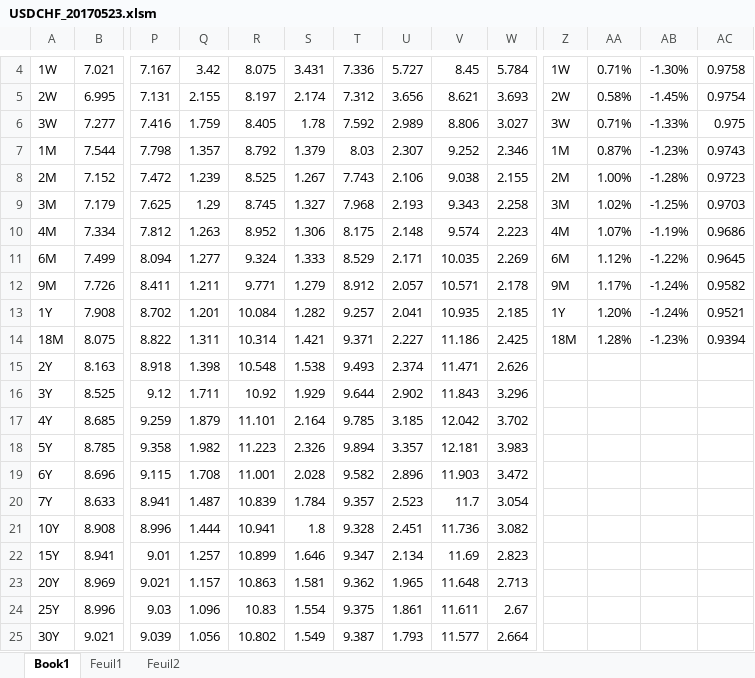
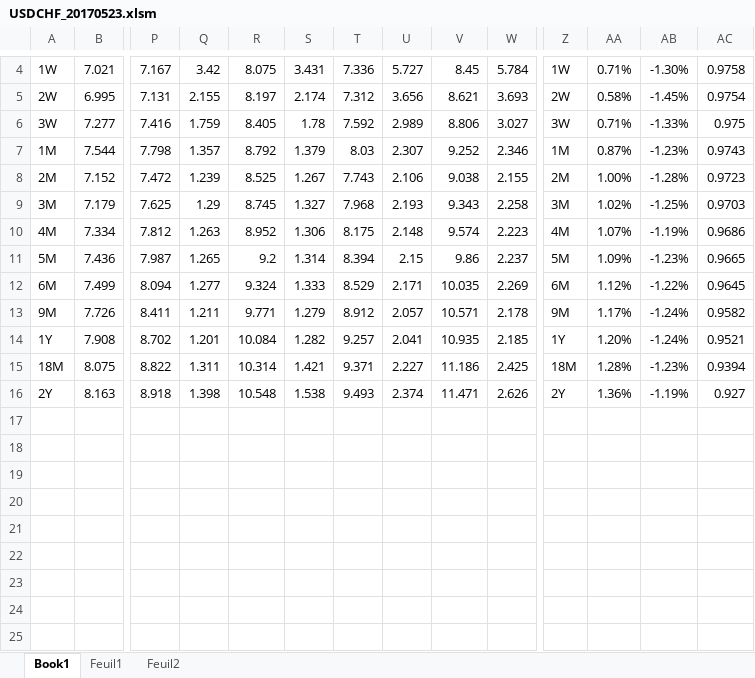
Before and after one commit to vbandelier/Master_Project, an Excel workbook: matlab/Final code/Data/USDCHF_20170523.xlsm, sheet Book1, drawn as a sheet; only a part is shown, gaps mark what is left out; values as stored, in another font and other column widths than the file's, no borders; removed rows and columns are numbered as before the commit, all else as after; rows hold the shown columns only; the diff names each change by its address in the sheet, - before the commit and + after, or states it on an @@ line.

```diff
--- a/matlab/Final code/Data/USDCHF_20170523.xlsm (sheet Book1)
+++ b/matlab/Final code/Data/USDCHF_20170523.xlsm (sheet Book1)
+row 11: 5M | 7.436 | 7.987 | 1.265 | 9.2 | 1.314 | 8.394 | 2.15 | 9.86 | 2.237 | 5M | 1.09% | -1.23% | 0.9665
-Z16: (empty)
+Z16: 2Y
-AA16: (empty)
+AA16: 1.36%
-AB16: (empty)
+AB16: -1.19%
-AC16: (empty)
+AC16: 0.927
-row 16: 3Y | 8.525 | 9.12 | 1.711 | 10.92 | 1.929 | 9.644 | 2.902 | 11.843 | 3.296
-row 17: 4Y | 8.685 | 9.259 | 1.879 | 11.101 | 2.164 | 9.785 | 3.185 | 12.042 | 3.702
-row 18: 5Y | 8.785 | 9.358 | 1.982 | 11.223 | 2.326 | 9.894 | 3.357 | 12.181 | 3.983
-row 19: 6Y | 8.696 | 9.115 | 1.708 | 11.001 | 2.028 | 9.582 | 2.896 | 11.903 | 3.472
-row 20: 7Y | 8.633 | 8.941 | 1.487 | 10.839 | 1.784 | 9.357 | 2.523 | 11.7 | 3.054
-row 21: 10Y | 8.908 | 8.996 | 1.444 | 10.941 | 1.8 | 9.328 | 2.451 | 11.736 | 3.082
-row 22: 15Y | 8.941 | 9.01 | 1.257 | 10.899 | 1.646 | 9.347 | 2.134 | 11.69 | 2.823
-row 23: 20Y | 8.969 | 9.021 | 1.157 | 10.863 | 1.581 | 9.362 | 1.965 | 11.648 | 2.713
-row 24: 25Y | 8.996 | 9.03 | 1.096 | 10.83 | 1.554 | 9.375 | 1.861 | 11.611 | 2.67
-row 25: 30Y | 9.021 | 9.039 | 1.056 | 10.802 | 1.549 | 9.387 | 1.793 | 11.577 | 2.664
```
Also changed, not shown: sheet Feuil1, sheet Feuil2, formulas that keep their value, 56 other files.
